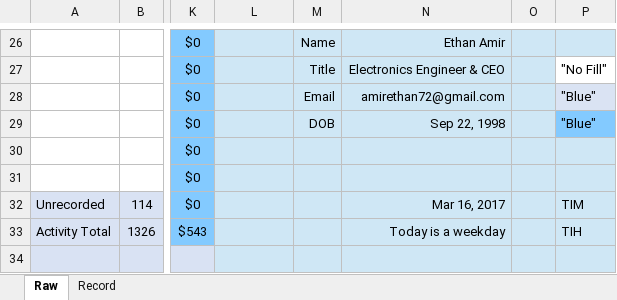
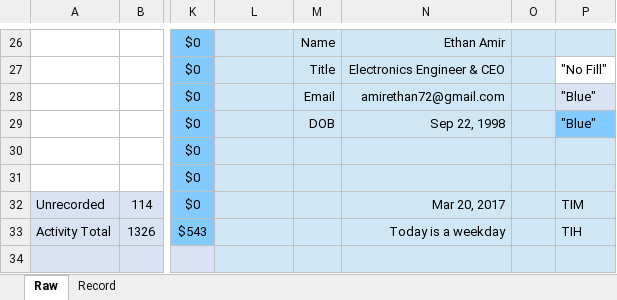
Before and after one commit to soobinrho/python-absconbest-payroll, an Excel workbook: absconbest_payroll/absconbest_payroll.xlsx, sheet Raw, drawn as a sheet; only a part is shown, gaps mark what is left out; values as stored, in another font and other column widths than the file's, no borders; charts and pictures not drawn; the diff names each change by its address in the sheet, - before the commit and + after, or states it on an @@ line.

```diff
--- a/absconbest_payroll/absconbest_payroll.xlsx (sheet Raw)
+++ b/absconbest_payroll/absconbest_payroll.xlsx (sheet Raw)
-N32: Mar 16, 2017
+N32: Mar 20, 2017
```
Also changed, not shown: sheet Record, charts or pictures.
